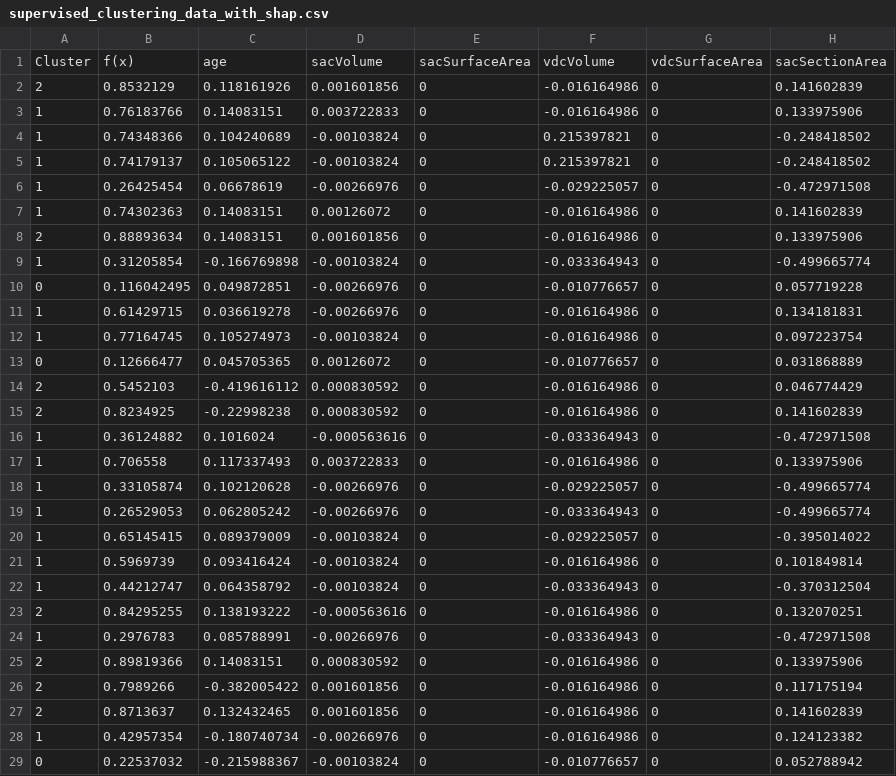
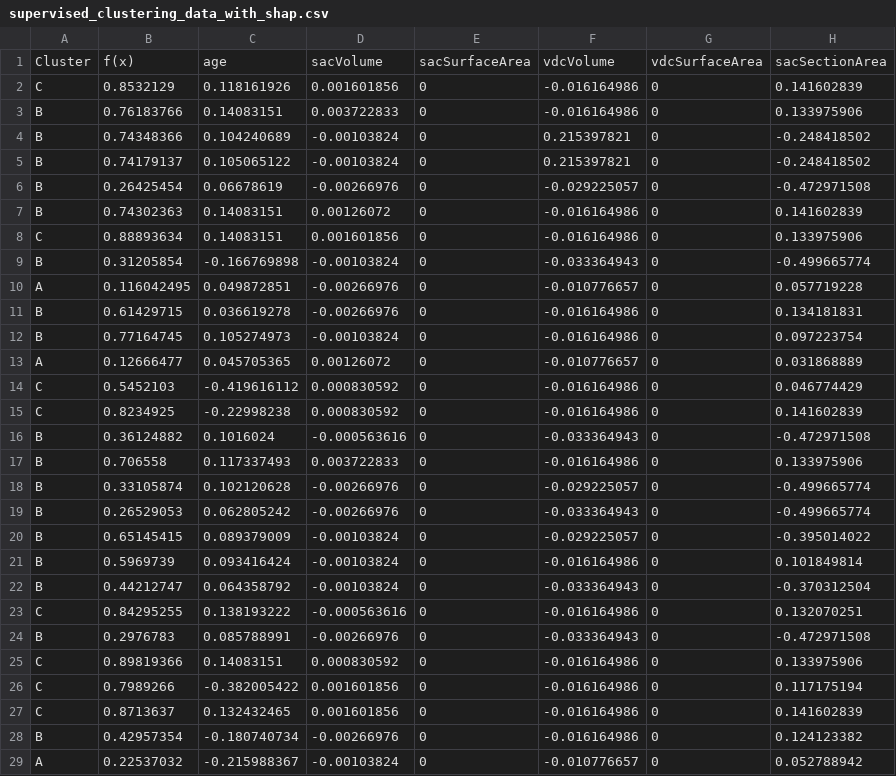
Before and after one commit to shrinitbabel/Aneurysm-CFD-Supervised-Clustering, a CSV file: supervised_clustering_data_with_shap.csv, drawn as a sheet; only a part is shown; the diff covers the shown part only; the diff names each change by its address in the sheet, - before the commit and + after, or states it on an @@ line.

```diff
--- a/supervised_clustering_data_with_shap.csv
+++ b/supervised_clustering_data_with_shap.csv
-A2: 2
+A2: C
-A3:A7: 1
+A3:A7: B
-A8: 2
+A8: C
-A9: 1
+A9: B
-A10: 0
+A10: A
-A11:A12: 1
+A11:A12: B
-A13: 0
+A13: A
-A14:A15: 2
+A14:A15: C
-A16:A22: 1
+A16:A22: B
-A23: 2
+A23: C
-A24: 1
+A24: B
-A25:A27: 2
+A25:A27: C
-A28: 1
+A28: B
-A29: 0
+A29: A
```
Also changed, not shown: 75 edited cells elsewhere in this file, 5 other files.
